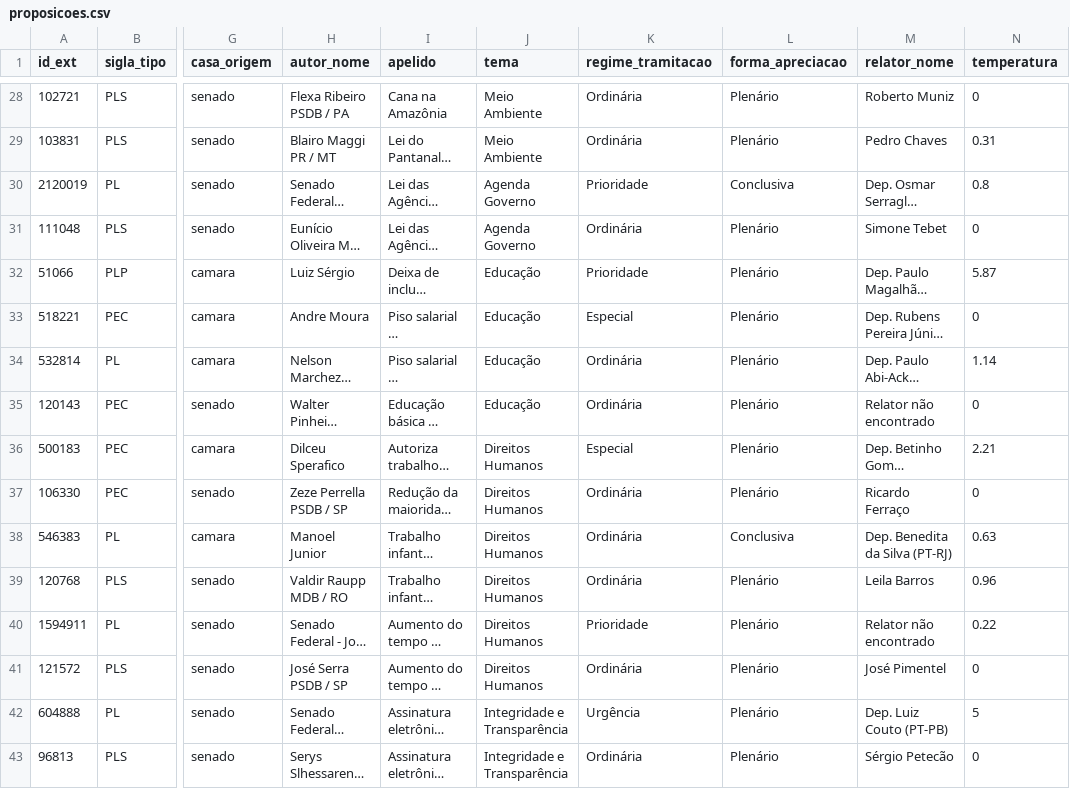
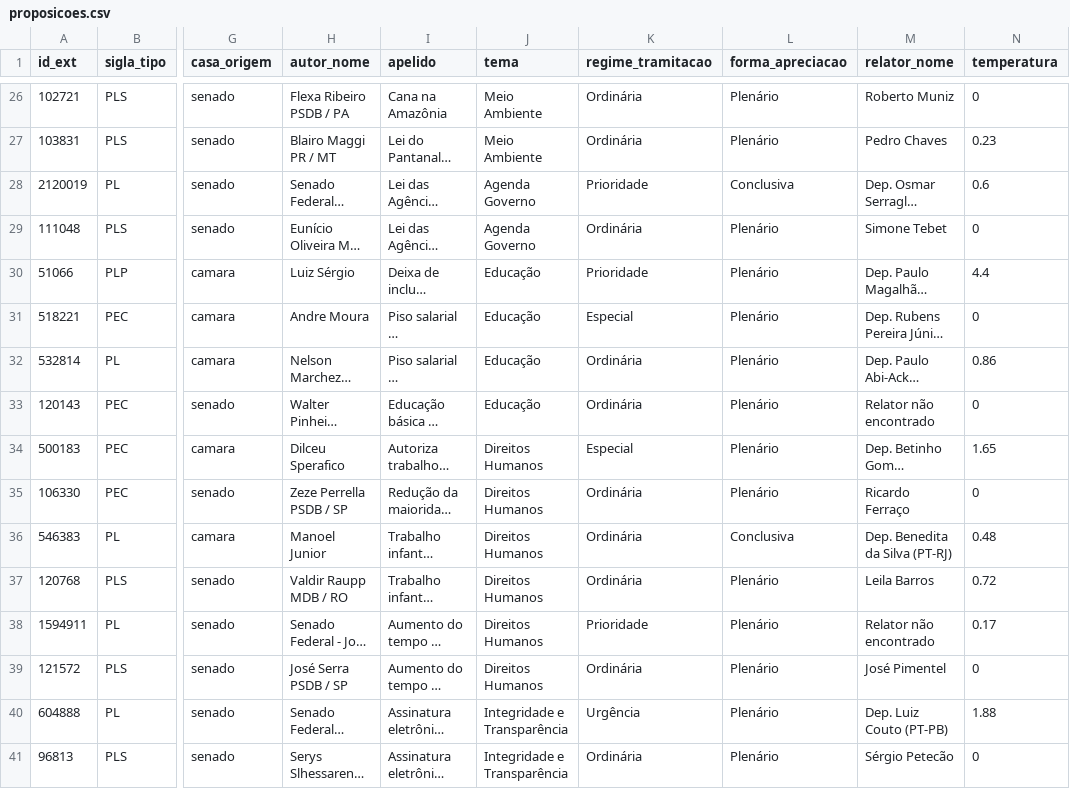
Before and after one commit to parlametria/leggo-backend, a CSV file: data/proposicoes.csv, drawn as a sheet; only a part is shown, gaps mark what is left out; long unchanged cells end in …; addresses are those after the commit; the diff covers the shown part only; the diff names each change by its address in the sheet, - before the commit and + after, or states it on an @@ line.

```diff
--- a/data/proposicoes.csv
+++ b/data/proposicoes.csv
-N27 (temperatura): 0.31
+N27 (temperatura): 0.23
-N28 (temperatura): 0.8
+N28 (temperatura): 0.6
-N30 (temperatura): 5.87
+N30 (temperatura): 4.4
-N32 (temperatura): 1.14
+N32 (temperatura): 0.86
-N34 (temperatura): 2.21
+N34 (temperatura): 1.65
-N36 (temperatura): 0.63
+N36 (temperatura): 0.48
-N37 (temperatura): 0.96
+N37 (temperatura): 0.72
-N38 (temperatura): 0.22
+N38 (temperatura): 0.17
-N40 (temperatura): 5
+N40 (temperatura): 1.88
```
Also changed, not shown: 3 added rows, 2 removed rows and 33 edited cells elsewhere in this file, data/progressos.csv, 6 other files.
